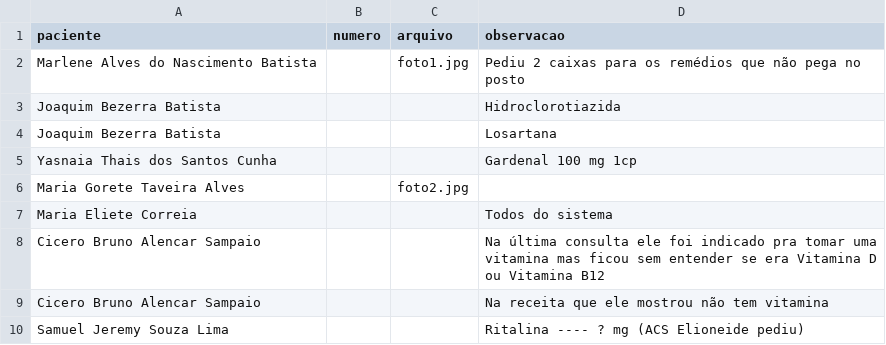
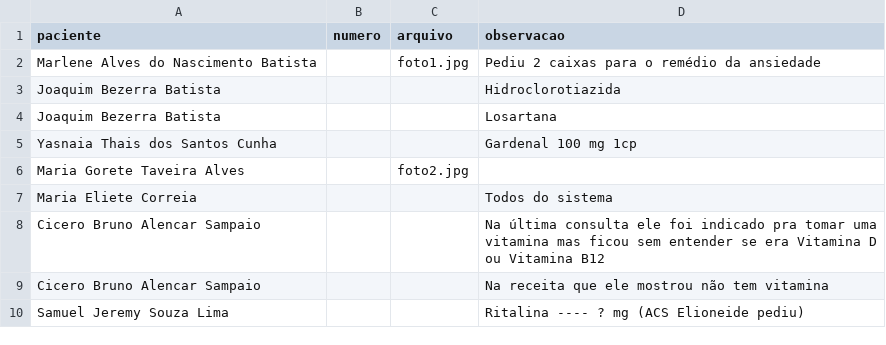
Before and after one commit to psfaltiplano/psfaltiplano, a CSV file: images/pacientes.csv, drawn as a sheet.

Commit message:
Update pacientes.csv

```diff
--- a/images/pacientes.csv
+++ b/images/pacientes.csv
@@ -1,3 +1,3 @@
 paciente,numero,arquivo,observacao
-Marlene Alves do Nascimento Batista,,foto1.jpg, Pediu 2 caixas para os remédios que não pega no posto
+Marlene Alves do Nascimento Batista,,foto1.jpg, Pediu 2 caixas para o remédio da ansiedade
 Joaquim Bezerra Batista,,,Hidroclorotiazida
```
